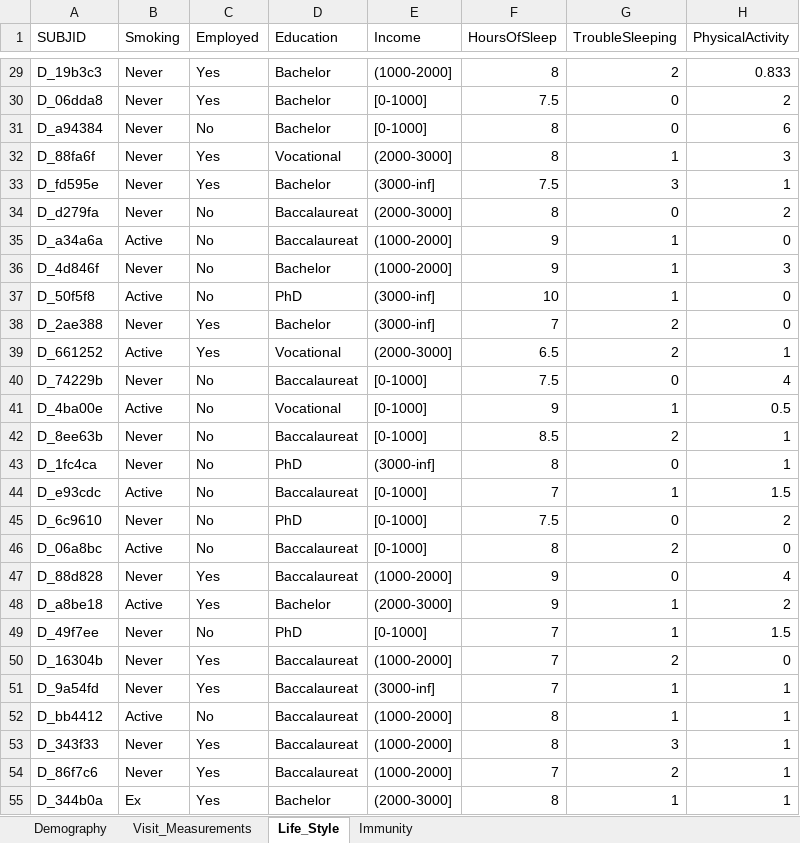
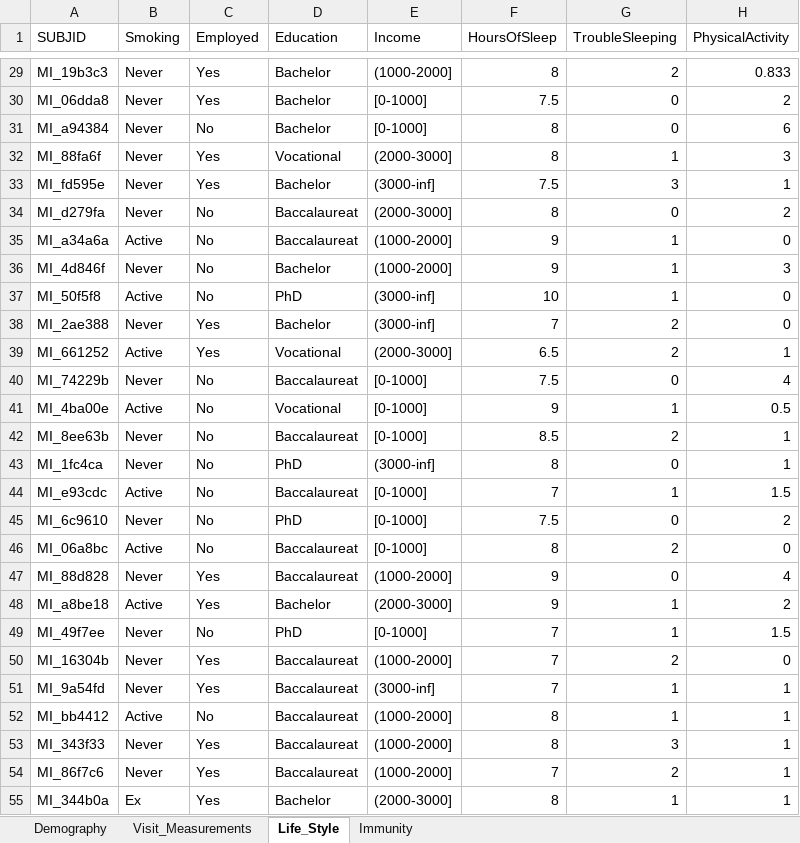
Before and after one commit to datactix/HKUP_R_Workshop_2024, an Excel workbook: data/mi_datasets/eCRF/HKUIP_MI_eCRF.xlsx, sheet Life_Style, drawn as a sheet; only a part is shown, gaps mark what is left out; values as stored, in another font and other column widths than the file's, no cell formats; charts and pictures not drawn; the diff covers the shown part only; the diff names each change by its address in the sheet, - before the commit and + after, or states it on an @@ line.

```diff
--- a/data/mi_datasets/eCRF/HKUIP_MI_eCRF.xlsx (sheet Life_Style)
+++ b/data/mi_datasets/eCRF/HKUIP_MI_eCRF.xlsx (sheet Life_Style)
-A29 (SUBJID): D_19b3c3
+A29 (SUBJID): MI_19b3c3
-A30 (SUBJID): D_06dda8
+A30 (SUBJID): MI_06dda8
-A31 (SUBJID): D_a94384
+A31 (SUBJID): MI_a94384
-A32 (SUBJID): D_88fa6f
+A32 (SUBJID): MI_88fa6f
-A33 (SUBJID): D_fd595e
+A33 (SUBJID): MI_fd595e
-A34 (SUBJID): D_d279fa
+A34 (SUBJID): MI_d279fa
-A35 (SUBJID): D_a34a6a
+A35 (SUBJID): MI_a34a6a
-A36 (SUBJID): D_4d846f
+A36 (SUBJID): MI_4d846f
-A37 (SUBJID): D_50f5f8
+A37 (SUBJID): MI_50f5f8
-A38 (SUBJID): D_2ae388
+A38 (SUBJID): MI_2ae388
-A39 (SUBJID): D_661252
+A39 (SUBJID): MI_661252
-A40 (SUBJID): D_74229b
+A40 (SUBJID): MI_74229b
-A41 (SUBJID): D_4ba00e
+A41 (SUBJID): MI_4ba00e
-A42 (SUBJID): D_8ee63b
+A42 (SUBJID): MI_8ee63b
-A43 (SUBJID): D_1fc4ca
+A43 (SUBJID): MI_1fc4ca
-A44 (SUBJID): D_e93cdc
+A44 (SUBJID): MI_e93cdc
-A45 (SUBJID): D_6c9610
+A45 (SUBJID): MI_6c9610
-A46 (SUBJID): D_06a8bc
+A46 (SUBJID): MI_06a8bc
-A47 (SUBJID): D_88d828
+A47 (SUBJID): MI_88d828
-A48 (SUBJID): D_a8be18
+A48 (SUBJID): MI_a8be18
-A49 (SUBJID): D_49f7ee
+A49 (SUBJID): MI_49f7ee
-A50 (SUBJID): D_16304b
+A50 (SUBJID): MI_16304b
-A51 (SUBJID): D_9a54fd
+A51 (SUBJID): MI_9a54fd
-A52 (SUBJID): D_bb4412
+A52 (SUBJID): MI_bb4412
-A53 (SUBJID): D_343f33
+A53 (SUBJID): MI_343f33
-A54 (SUBJID): D_86f7c6
+A54 (SUBJID): MI_86f7c6
-A55 (SUBJID): D_344b0a
+A55 (SUBJID): MI_344b0a
```
Also changed, not shown: 798 edited cells elsewhere in this sheet, sheet Immunity, sheet Demography, sheet Visit_Measurements, cell formats, 7 other files.
